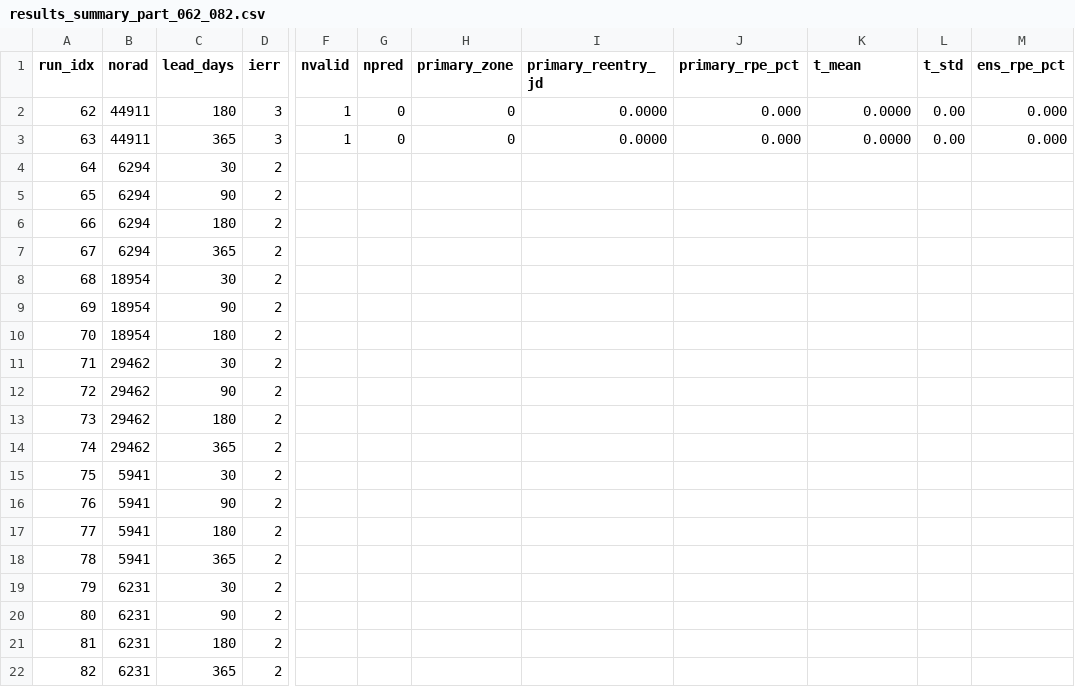
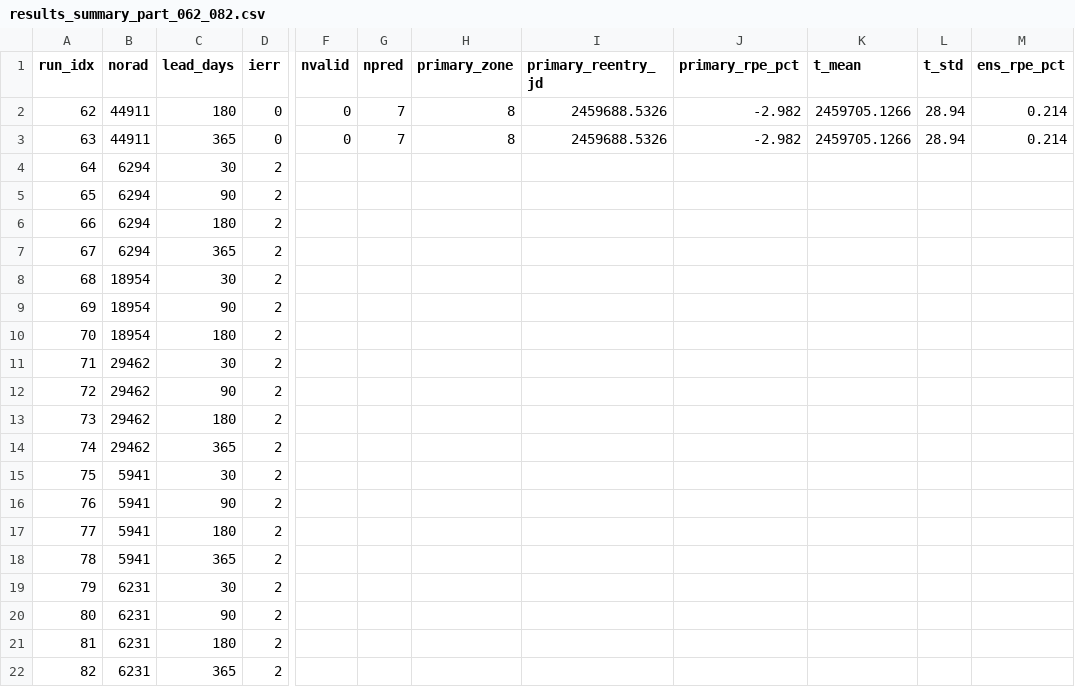
Before and after one commit to hari251086/OREM, a CSV file: scratch_rpe/manuscript23/results_summary_part_062_082.csv, drawn as a sheet; only a part is shown, gaps mark what is left out; the diff names each change by its address in the sheet, - before the commit and + after, or states it on an @@ line.

```diff
--- a/scratch_rpe/manuscript23/results_summary_part_062_082.csv
+++ b/scratch_rpe/manuscript23/results_summary_part_062_082.csv
-D2:D3 (ierr): 3
+D2:D3 (ierr): 0
-F2:F3 (nvalid): 1
+F2:F3 (nvalid): 0
-G2:G3 (npred): 0
+G2:G3 (npred): 7
-H2:H3 (primary_zone): 0
+H2:H3 (primary_zone): 8
-I2:I3 (primary_reentry_jd): 0.0000
+I2:I3 (primary_reentry_jd): 2459688.5326
-J2:J3 (primary_rpe_pct): 0.000
+J2:J3 (primary_rpe_pct): -2.982
-K2:K3 (t_mean): 0.0000
+K2:K3 (t_mean): 2459705.1266
-L2:L3 (t_std): 0.00
+L2:L3 (t_std): 28.94
-M2:M3 (ens_rpe_pct): 0.000
+M2:M3 (ens_rpe_pct): 0.214
```
Also changed, not shown: scratch_rpe/combined_resonance/midlife_summary.csv, scratch_rpe/manuscript23/manuscript_table_full.csv, 13 other files.
